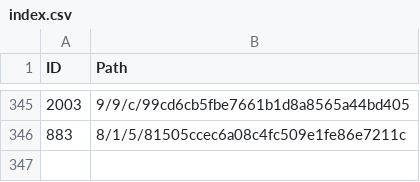
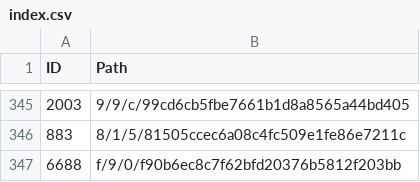
Before and after one commit to derockit/Project-Gutenberg, a CSV file: index.csv, drawn as a sheet; only a part is shown, gaps mark what is left out; the diff names each change by its address in the sheet, - before the commit and + after, or states it on an @@ line.

```diff
--- a/index.csv
+++ b/index.csv
+row 347: 6688 | f/9/0/f90b6ec8c7f62bfd20376b5812f203bb
```
Also changed, not shown: 5 other files.
